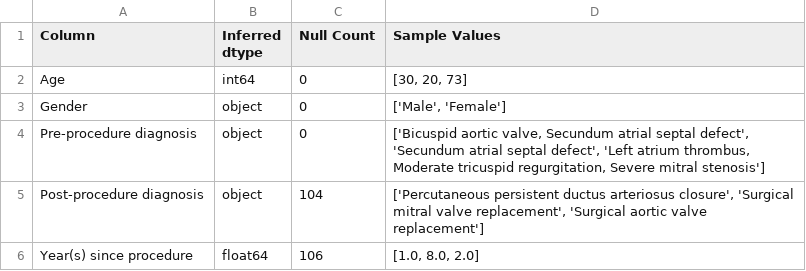
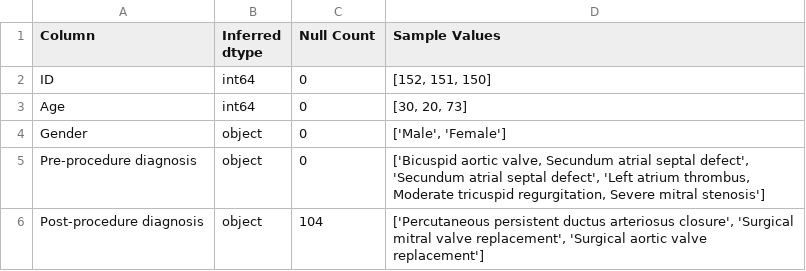
Before and after one commit to enrodri/phl_2025, a CSV file: dataset_audit_report.csv, drawn as a sheet; only a part is shown; the shorter side is filled out with more unchanged rows; the diff names each change by its address in the sheet, - before the commit and + after, or states it on an @@ line.

```diff
--- a/dataset_audit_report.csv
+++ b/dataset_audit_report.csv
+row 2: ID | int64 | 0 | [152, 151, 150]
```
Also changed, not shown: 23 other files.
